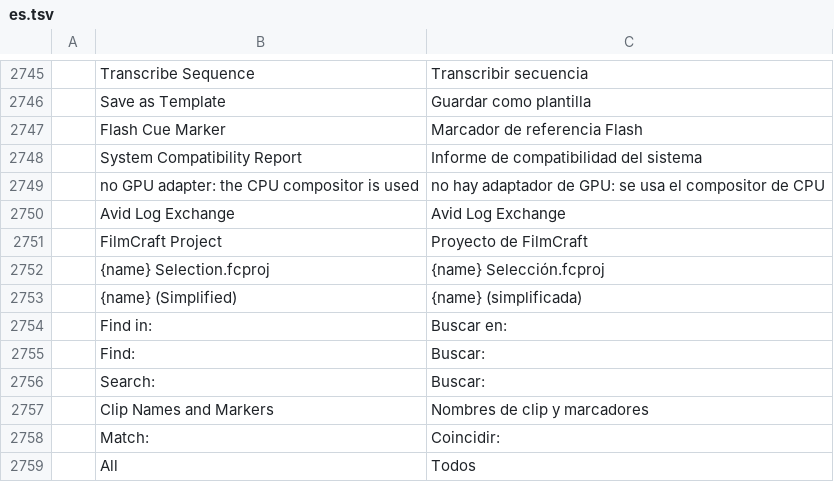
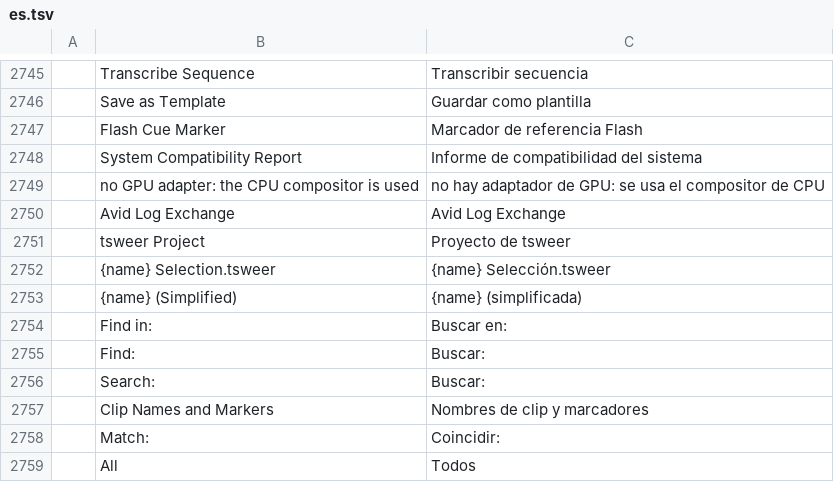
Before and after one commit to 7mz410/CreativeStudio-tsweer, a TSV file: crates/ui-egui/src/i18n/es.tsv, drawn as a sheet; only a part is shown, gaps mark what is left out; removed rows and columns are numbered as before the commit, all else as after; the diff names each change by its address in the sheet, - before the commit and + after, or states it on an @@ line.

Commit message:
Save projects as .tsweer (still opens .fcproj)
Rules in studio/rebrand.py (EXT_FILES, rename_project_rows, EXT_APPEND).
STUDIO_EXTENSION = tsweer next to EXTENSION = fcproj in filmcraft-format.
Save/default names, export, templates, project manager and schema backups
use .tsweer; open filters and launch/import accept both. Autosave and
recovery names stay .fcproj. macOS: owned document type and exported UTI
for tsweer (no tsweer document icon exists yet; reuses FilmCraft icon).
Linux: MIME type application/x-tsweer, desktop and metainfo entries.
Windows: no file associations in packaging, nothing to change.

Tests: filmcraft-format, filmcraft-engine, filmcraft-ui-egui, filmcraft,
filmcraft-web (--no-fail-fast): 1404 passed, 0 failed. New test:
file_tests::tsweer_save_and_fcproj_open.

```diff
--- a/crates/ui-egui/src/i18n/es.tsv
+++ b/crates/ui-egui/src/i18n/es.tsv
-row 2751:  | FilmCraft Project | Proyecto de FilmCraft
-row 2752:  | {name} Selection.fcproj | {name} Selección.fcproj
+row 2751:  | tsweer Project | Proyecto de tsweer
+row 2752:  | {name} Selection.tsweer | {name} Selección.tsweer
```
Also changed, not shown: crates/ui-egui/src/i18n/fr.tsv, crates/ui-egui/src/i18n/id.tsv, 25 other files.
